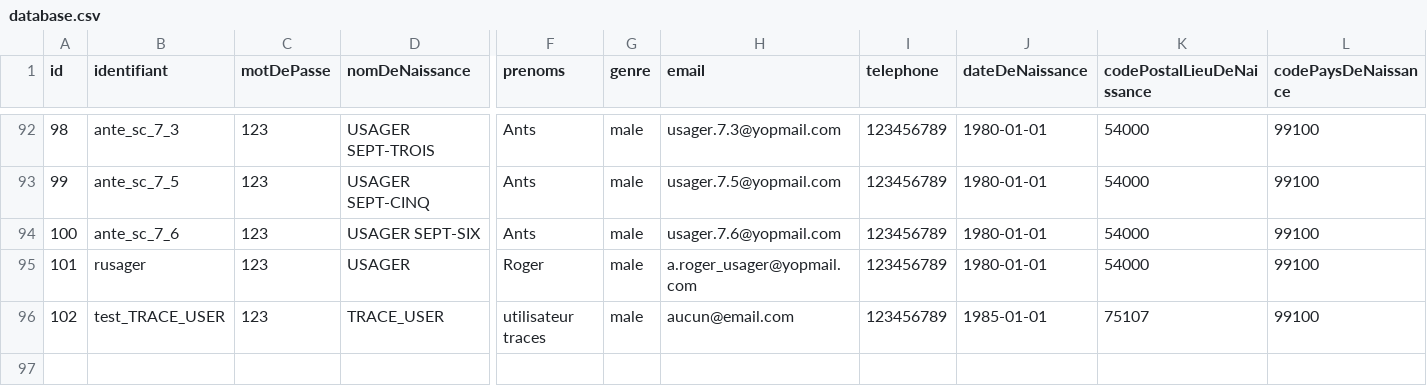
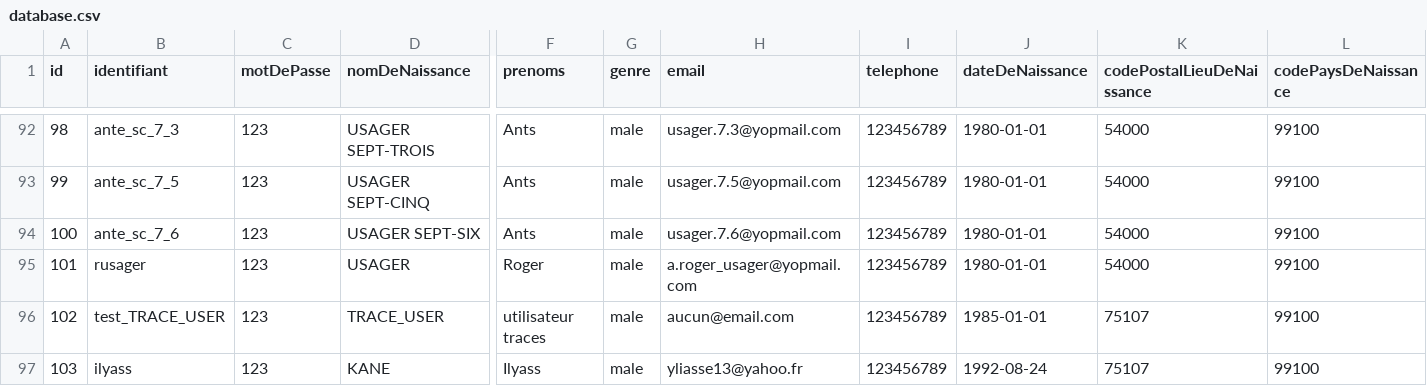
Before and after one commit to france-connect/identity-provider-example, a CSV file: database.csv, drawn as a sheet; only a part is shown, gaps mark what is left out; rows hold the shown columns only; the diff names each change by its address in the sheet, - before the commit and + after, or states it on an @@ line.

```diff
--- a/database.csv
+++ b/database.csv
+row 97: 103 | ilyass | 123 | KANE | Ilyass | male | yliasse13@yahoo.fr | 123456789 | 1992-08-24 | 75107 | 99100
```
